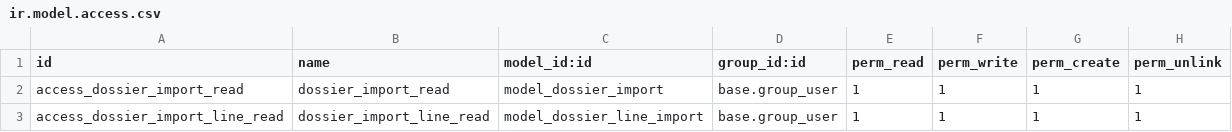
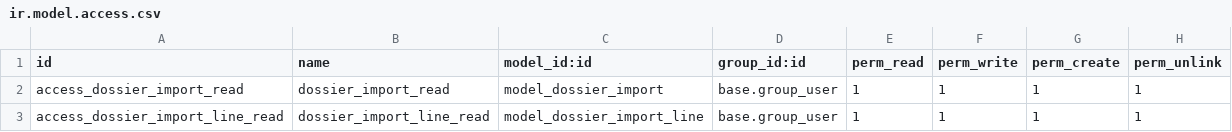
Before and after one commit to kasback/tkbeton15, a CSV file: dossier_import/security/ir.model.access.csv, drawn as a sheet.

```diff
--- a/dossier_import/security/ir.model.access.csv
+++ b/dossier_import/security/ir.model.access.csv
@@ -2,2 +2,2 @@ id,name,model_id:id,group_id:id,perm_read,perm_write,perm_create,perm_unlink
 access_dossier_import_read,dossier_import_read,model_dossier_import,base.group_user,1,1,1,1
-access_dossier_import_line_read,dossier_import_line_read,model_dossier_line_import,base.group_user,1,1,1,1
+access_dossier_import_line_read,dossier_import_line_read,model_dossier_import_line,base.group_user,1,1,1,1
```
Also changed, not shown: 1 other file.
